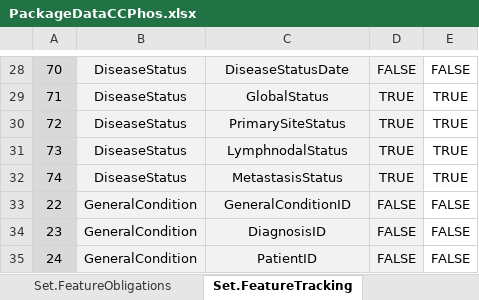
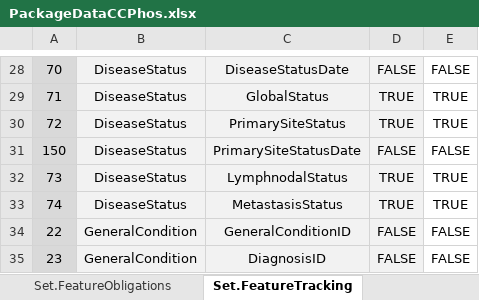
Before and after one commit to BastianReiter/dsCCPhos, an Excel workbook: Development/Data/PackageData/PackageDataCCPhos.xlsx, sheet Set.FeatureTracking, drawn as a sheet; only a part is shown, gaps mark what is left out; the shorter side is filled out with more unchanged rows; values as stored, in another font and other column widths than the file's, no borders; conditional formats not drawn; the diff names each change by its address in the sheet, - before the commit and + after, or states it on an @@ line.

```diff
--- a/Development/Data/PackageData/PackageDataCCPhos.xlsx (sheet Set.FeatureTracking)
+++ b/Development/Data/PackageData/PackageDataCCPhos.xlsx (sheet Set.FeatureTracking)
+row 31: 150 | DiseaseStatus | PrimarySiteStatusDate | FALSE | FALSE
```
Also changed, not shown: sheet Meta.Features, sheet Set.FuzzyStringMatching, sheet Set.DataHarmonization, sheet Set.FeatureObligations, sheet ObligatoryFeatures_RDS, formulas that keep their value, 10 other files.
